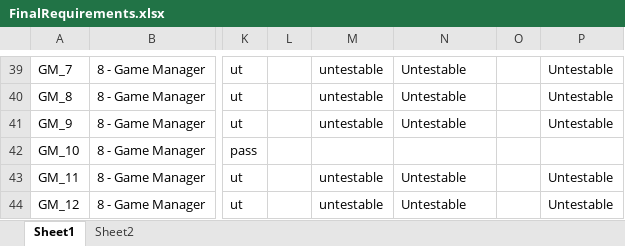
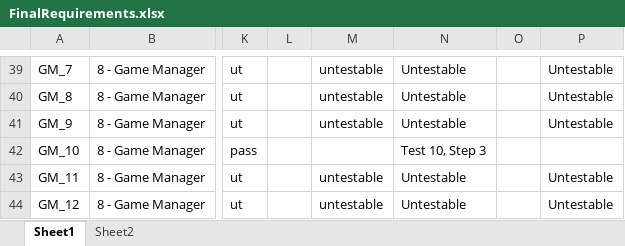
Before and after one commit to utastudents/cse3310-sp25-004, an Excel workbook: FinalRequirements/FinalRequirements.xlsx, sheet Sheet1, drawn as a sheet; only a part is shown, gaps mark what is left out; values as stored, in another font and other column widths than the file's, no borders; the diff names each change by its address in the sheet, - before the commit and + after, or states it on an @@ line.

Commit message:
Finished testable reqs for GM

```diff
--- a/FinalRequirements/FinalRequirements.xlsx (sheet Sheet1)
+++ b/FinalRequirements/FinalRequirements.xlsx (sheet Sheet1)
-N42: (empty)
+N42: Test 10, Step 3
```
